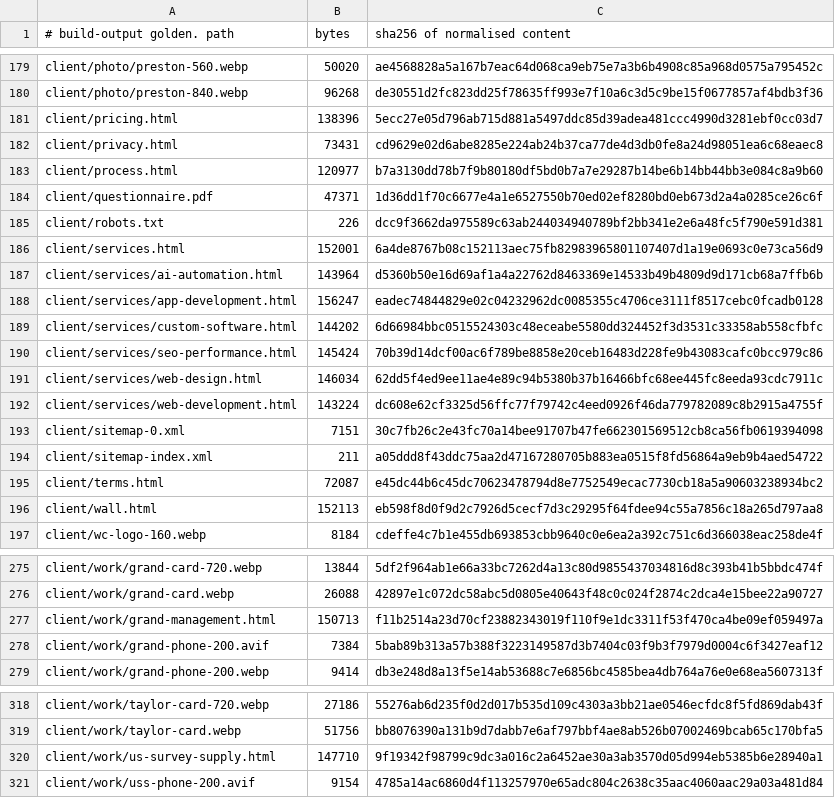
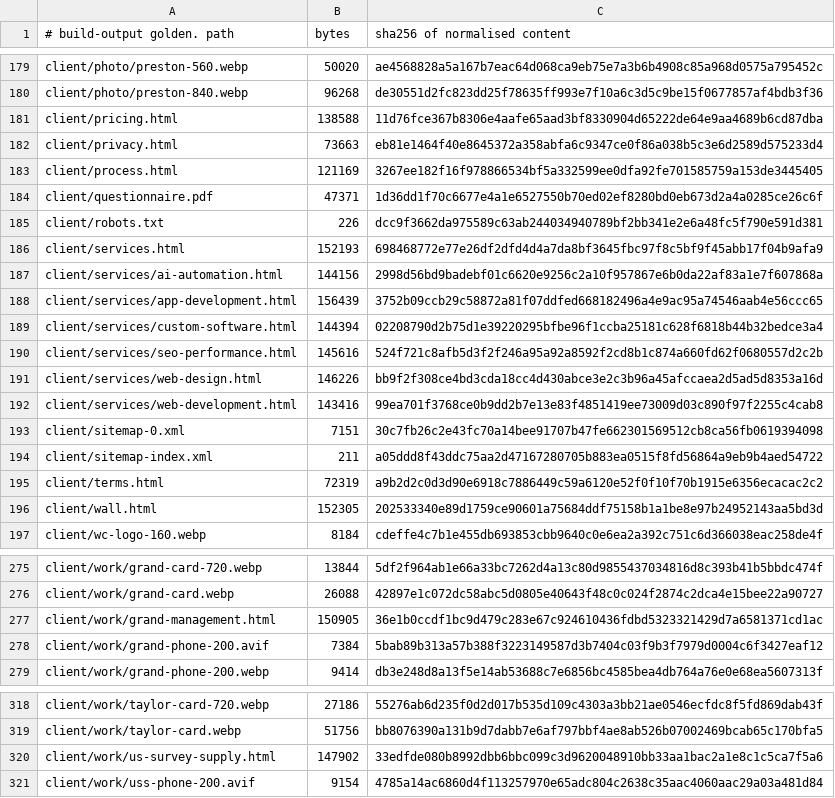
Before and after one commit to Preston2012/winterscode, a TSV file: .goldens/manifest.tsv, drawn as a sheet; only a part is shown, gaps mark what is left out; the diff covers the shown part only.

```diff
--- a/.goldens/manifest.tsv
+++ b/.goldens/manifest.tsv
@@ -180,18 +180,18 @@ client/photo/preston-560.webp	50020	ae4568828a5a167b7eac64d068ca9eb75e7a3b6b4908
 client/photo/preston-840.webp	96268	de30551d2fc823dd25f78635ff993e7f10a6c3d5c9be15f0677857af4bdb3f36
-client/pricing.html	138396	5ecc27e05d796ab715d881a5497ddc85d39adea481ccc4990d3281ebf0cc03d7
-client/privacy.html	73431	cd9629e02d6abe8285e224ab24b37ca77de4d3db0fe8a24d98051ea6c68eaec8
-client/process.html	120977	b7a3130dd78b7f9b80180df5bd0b7a7e29287b14be6b14bb44bb3e084c8a9b60
+client/pricing.html	138588	11d76fce367b8306e4aafe65aad3bf8330904d65222de64e9aa4689b6cd87dba
+client/privacy.html	73663	eb81e1464f40e8645372a358abfa6c9347ce0f86a038b5c3e6d2589d575233d4
+client/process.html	121169	3267ee182f16f978866534bf5a332599ee0dfa92fe701585759a153de3445405
 client/questionnaire.pdf	47371	1d36dd1f70c6677e4a1e6527550b70ed02ef8280bd0eb673d2a4a0285ce26c6f
 client/robots.txt	226	dcc9f3662da975589c63ab244034940789bf2bb341e2e6a48fc5f790e591d381
-client/services.html	152001	6a4de8767b08c152113aec75fb82983965801107407d1a19e0693c0e73ca56d9
-client/services/ai-automation.html	143964	d5360b50e16d69af1a4a22762d8463369e14533b49b4809d9d171cb68a7ffb6b
-client/services/app-development.html	156247	eadec74844829e02c04232962dc0085355c4706ce3111f8517cebc0fcadb0128
-client/services/custom-software.html	144202	6d66984bbc0515524303c48eceabe5580dd324452f3d3531c33358ab558cfbfc
-client/services/seo-performance.html	145424	70b39d14dcf00ac6f789be8858e20ceb16483d228fe9b43083cafc0bcc979c86
-client/services/web-design.html	146034	62dd5f4ed9ee11ae4e89c94b5380b37b16466bfc68ee445fc8eeda93cdc7911c
-client/services/web-development.html	143224	dc608e62cf3325d56ffc77f79742c4eed0926f46da779782089c8b2915a4755f
+client/services.html	152193	698468772e77e26df2dfd4d4a7da8bf3645fbc97f8c5bf9f45abb17f04b9afa9
+client/services/ai-automation.html	144156	2998d56bd9badebf01c6620e9256c2a10f957867e6b0da22af83a1e7f607868a
+client/services/app-development.html	156439	3752b09ccb29c58872a81f07ddfed668182496a4e9ac95a74546aab4e56ccc65
+client/services/custom-software.html	144394	02208790d2b75d1e39220295bfbe96f1ccba25181c628f6818b44b32bedce3a4
+client/services/seo-performance.html	145616	524f721c8afb5d3f2f246a95a92a8592f2cd8b1c874a660fd62f0680557d2c2b
+client/services/web-design.html	146226	bb9f2f308ce4bd3cda18cc4d430abce3e2c3b96a45afccaea2d5ad5d8353a16d
+client/services/web-development.html	143416	99ea701f3768ce0b9dd2b7e13e83f4851419ee73009d03c890f97f2255c4cab8
 client/sitemap-0.xml	7151	30c7fb26c2e43fc70a14bee91707b47fe662301569512cb8ca56fb0619394098
 client/sitemap-index.xml	211	a05ddd8f43ddc75aa2d47167280705b883ea0515f8fd56864a9eb9b4aed54722
-client/terms.html	72087	e45dc44b6c45dc70623478794d8e7752549ecac7730cb18a5a90603238934bc2
-client/wall.html	152113	eb598f8d0f9d2c7926d5cecf7d3c29295f64fdee94c55a7856c18a265d797aa8
+client/terms.html	72319	a9b2d2c0d3d90e6918c7886449c59a6120e52f0f10f70b1915e6356ecacac2c2
+client/wall.html	152305	202533340e89d1759ce90601a75684ddf75158b1a1be8e97b24952143aa5bd3d
 client/wc-logo-160.webp	8184	cdeffe4c7b1e455db693853cbb9640c0e6ea2a392c751c6d366038eac258de4f
@@ -276,3 +276,3 @@ client/work/grand-card-720.webp	13844	5df2f964ab1e66a33bc7262d4a13c80d9855437034
 client/work/grand-card.webp	26088	42897e1c072dc58abc5d0805e40643f48c0c024f2874c2dca4e15bee22a90727
-client/work/grand-management.html	150713	f11b2514a23d70cf23882343019f110f9e1dc3311f53f470ca4be09ef059497a
+client/work/grand-management.html	150905	36e1b0ccdf1bc9d479c283e67c924610436fdbd5323321429d7a6581371cd1ac
 client/work/grand-phone-200.avif	7384	5bab89b313a57b388f3223149587d3b7404c03f9b3f7979d0004c6f3427eaf12
@@ -319,3 +319,3 @@ client/work/taylor-card-720.webp	27186	55276ab6d235f0d2d017b535d109c4303a3bb21ae
 client/work/taylor-card.webp	51756	bb8076390a131b9d7dabb7e6af797bbf4ae8ab526b07002469bcab65c170bfa5
-client/work/us-survey-supply.html	147710	9f19342f98799c9dc3a016c2a6452ae30a3ab3570d05d994eb5385b6e28940a1
+client/work/us-survey-supply.html	147902	33edfde080b8992dbb6bbc099c3d9620048910bb33aa1bac2a1e8c1c5ca7f5a6
 client/work/uss-phone-200.avif	9154	4785a14ac6860d4f113257970e65adc804c2638c35aac4060aac29a03a481d84
```
Also changed, not shown: 71 edited cells elsewhere in this file.
